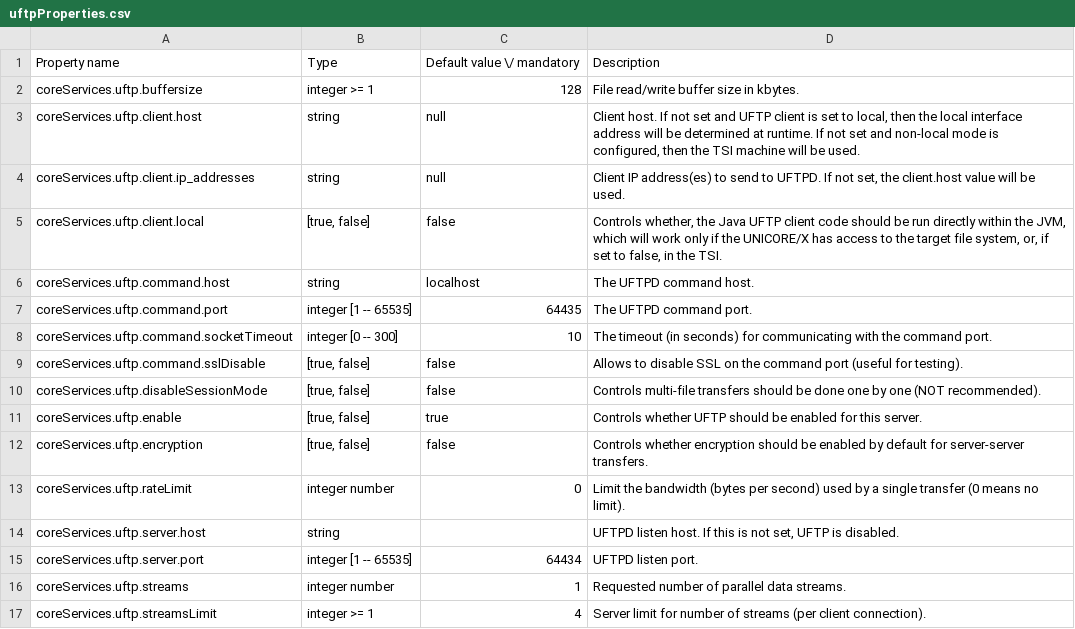
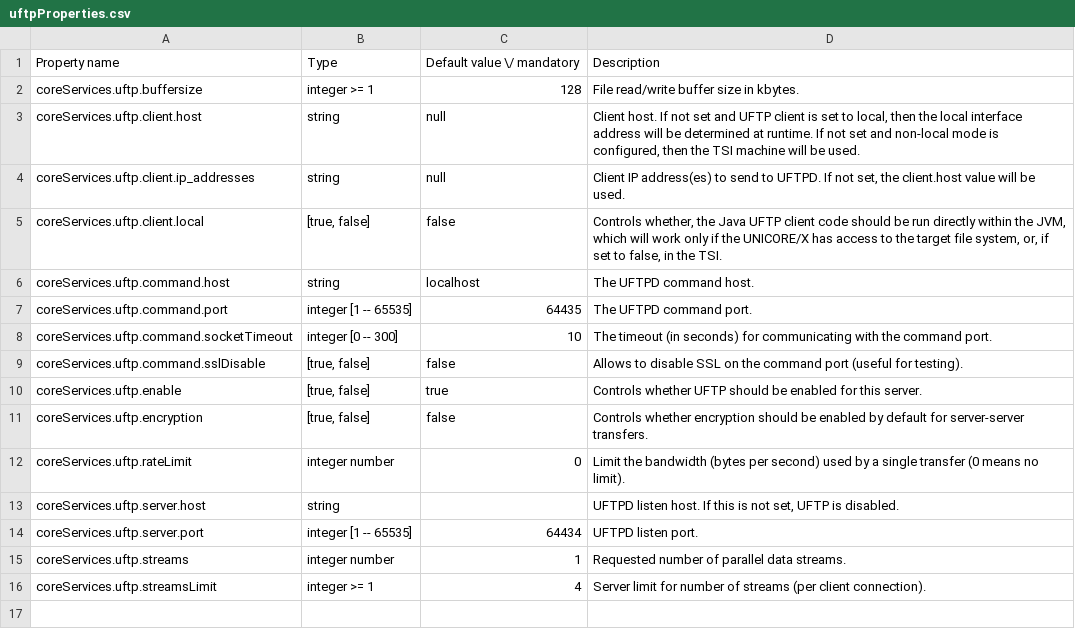
Before and after one commit to UNICORE-EU/unicore-docs, a CSV file: source/admin-docs/unicorex/tables/uftpProperties.csv, drawn as a sheet.

```diff
--- a/source/admin-docs/unicorex/tables/uftpProperties.csv
+++ b/source/admin-docs/unicorex/tables/uftpProperties.csv
@@ -9,3 +9,2 @@ Property name,Type, Default value \/ mandatory,Description
 "coreServices.uftp.command.sslDisable","[true, false]","false","Allows to disable SSL on the command port (useful for testing)."
-"coreServices.uftp.disableSessionMode","[true, false]","false","Controls multi-file transfers should be done one by one (NOT recommended)."
 "coreServices.uftp.enable","[true, false]","true","Controls whether UFTP should be enabled for this server."
```
Also changed, not shown: source/admin-docs/gateway/tables/gw-ref-main.csv, source/admin-docs/gateway/tables/sec-ref-jettyProperties.csv, 18 other files.
